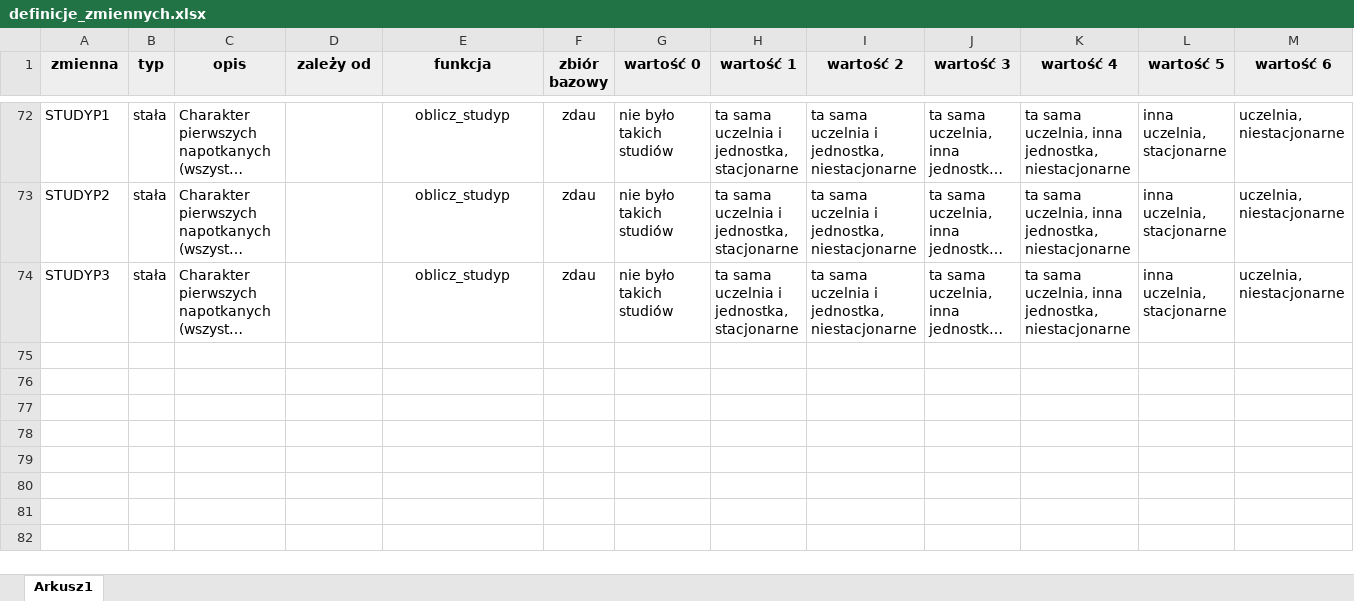
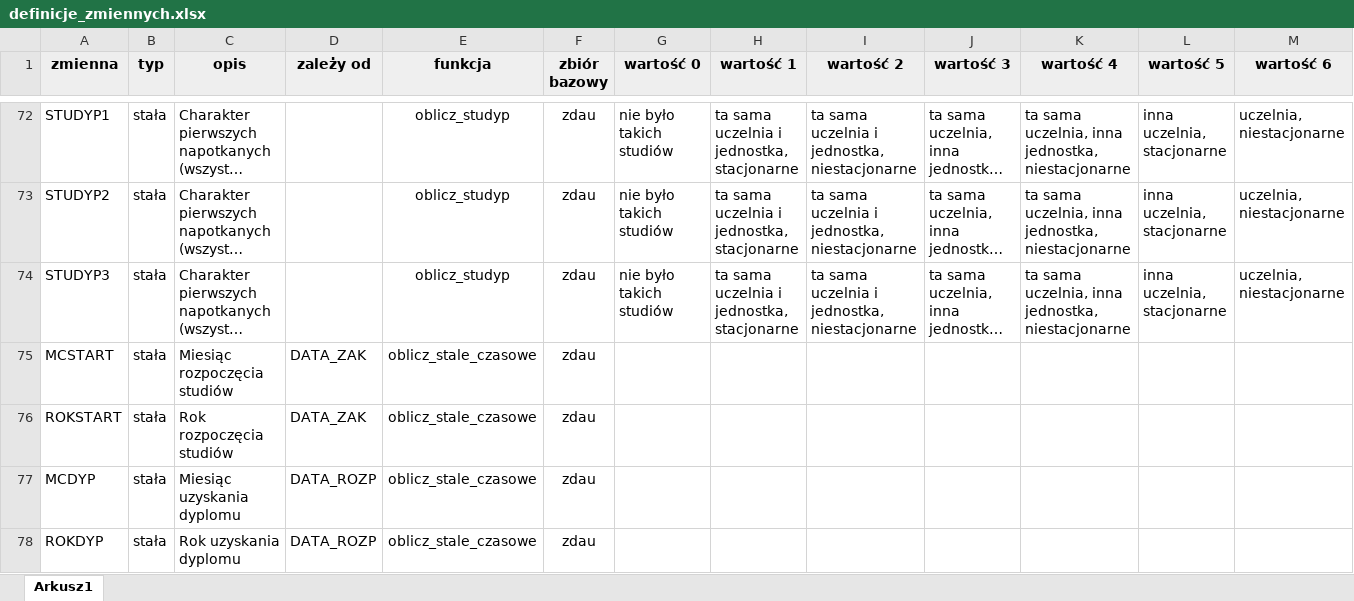
Before and after one commit to zozlak/MLAKdane, an Excel workbook: vignettes/definicje_zmiennych.xlsx, sheet Arkusz1, drawn as a sheet; only a part is shown, gaps mark what is left out; long unchanged cells end in …; values as stored, in another font and other column widths than the file's, no borders; rows hold the shown columns only; the diff names each change by its address in the sheet, - before the commit and + after, or states it on an @@ line.

Commit message:
- dodanie funkcji okres2miesiac() - dodanie funkcji oblicz_stale_czasowe() - zmiana nazw zmiennych KLASAZAM -> KLASZAM

```diff
--- a/vignettes/definicje_zmiennych.xlsx (sheet Arkusz1)
+++ b/vignettes/definicje_zmiennych.xlsx (sheet Arkusz1)
+row 75: MCSTART | stała | Miesiąc rozpoczęcia studiów | DATA_ZAK | oblicz_stale_czasowe | zdau
+row 76: ROKSTART | stała | Rok rozpoczęcia studiów | DATA_ZAK | oblicz_stale_czasowe | zdau
+row 77: MCDYP | stała | Miesiąc uzyskania dyplomu | DATA_ROZP | oblicz_stale_czasowe | zdau
+row 78: ROKDYP | stała | Rok uzyskania dyplomu | DATA_ROZP | oblicz_stale_czasowe | zdau
```
Also changed, not shown: 14 other files.
